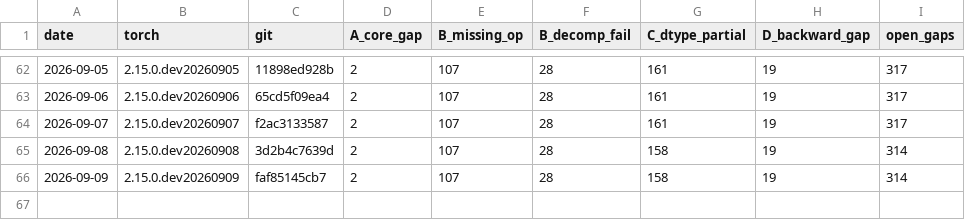
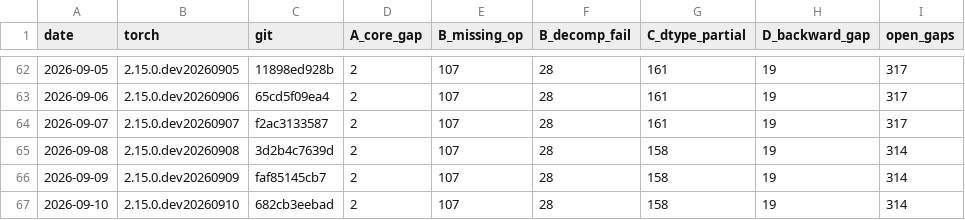
Before and after one commit to jhavukainen/mps-coverage, a CSV file: history.csv, drawn as a sheet; only a part is shown, gaps mark what is left out; the diff names each change by its address in the sheet, - before the commit and + after, or states it on an @@ line.

```diff
--- a/history.csv
+++ b/history.csv
+row 67: 2026-09-10 | 2.15.0.dev20260910 | 682cb3eebad | 2 | 107 | 28 | 158 | 19 | 314
```
Also changed, not shown: 2 other files.
